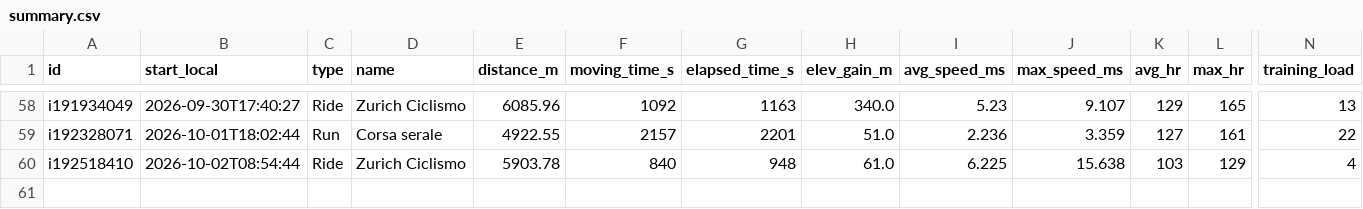
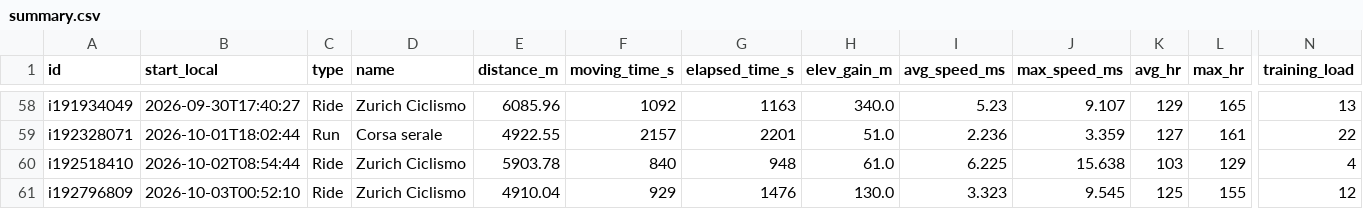
Before and after one commit to giovannispinelli08-a11y/Personal_Training_Programme, a CSV file: data/summary.csv, drawn as a sheet; only a part is shown, gaps mark what is left out; rows hold the shown columns only; the diff names each change by its address in the sheet, - before the commit and + after, or states it on an @@ line.

```diff
--- a/data/summary.csv
+++ b/data/summary.csv
+row 61: i192796809 | 2026-10-03T00:52:10 | Ride | Zurich Ciclismo | 4910.04 | 929 | 1476 | 130.0 | 3.323 | 9.545 | 125 | 155 | 12
```
Also changed, not shown: data/wellness.csv, 4 other files.
